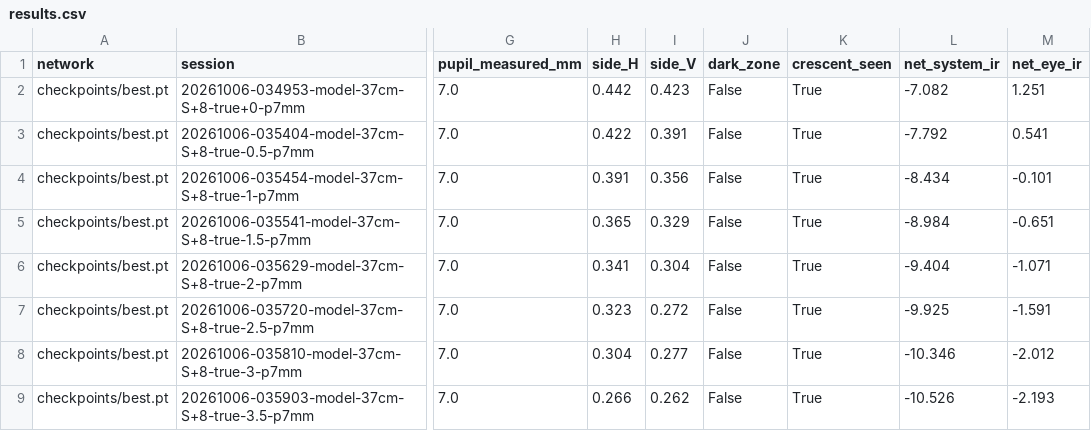
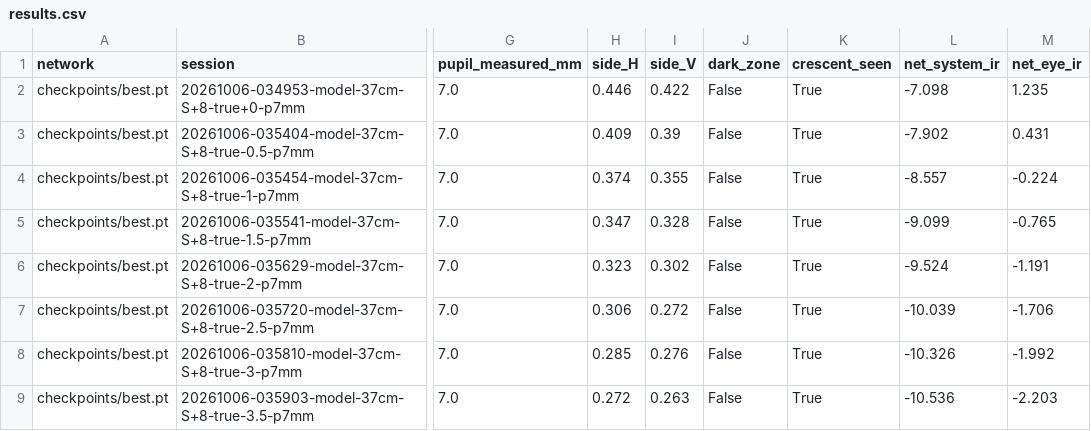
Before and after one commit to MierLi6566716/eyesim, a CSV file: model_eye/results/B_37cm_plus8_7mm/results.csv, drawn as a sheet; only a part is shown, gaps mark what is left out; the diff covers the shown part only; the diff names each change by its address in the sheet, - before the commit and + after, or states it on an @@ line.

Commit message:
Model-eye report: re-search the pupil edge from the fitted centre; block F1 results

```diff
--- a/model_eye/results/B_37cm_plus8_7mm/results.csv
+++ b/model_eye/results/B_37cm_plus8_7mm/results.csv
-H2 (side_H): 0.442
+H2 (side_H): 0.446
-I2 (side_V): 0.423
+I2 (side_V): 0.422
-L2 (net_system_ir): -7.082
+L2 (net_system_ir): -7.098
-M2 (net_eye_ir): 1.251
+M2 (net_eye_ir): 1.235
-H3 (side_H): 0.422
+H3 (side_H): 0.409
-I3 (side_V): 0.391
+I3 (side_V): 0.39
-L3 (net_system_ir): -7.792
+L3 (net_system_ir): -7.902
-M3 (net_eye_ir): 0.541
+M3 (net_eye_ir): 0.431
-H4 (side_H): 0.391
+H4 (side_H): 0.374
-I4 (side_V): 0.356
+I4 (side_V): 0.355
-L4 (net_system_ir): -8.434
+L4 (net_system_ir): -8.557
-M4 (net_eye_ir): -0.101
+M4 (net_eye_ir): -0.224
-H5 (side_H): 0.365
+H5 (side_H): 0.347
-I5 (side_V): 0.329
+I5 (side_V): 0.328
-L5 (net_system_ir): -8.984
+L5 (net_system_ir): -9.099
-M5 (net_eye_ir): -0.651
+M5 (net_eye_ir): -0.765
-H6 (side_H): 0.341
+H6 (side_H): 0.323
-I6 (side_V): 0.304
+I6 (side_V): 0.302
-L6 (net_system_ir): -9.404
+L6 (net_system_ir): -9.524
-M6 (net_eye_ir): -1.071
+M6 (net_eye_ir): -1.191
-H7 (side_H): 0.323
+H7 (side_H): 0.306
-L7 (net_system_ir): -9.925
+L7 (net_system_ir): -10.039
-M7 (net_eye_ir): -1.591
+M7 (net_eye_ir): -1.706
-H8 (side_H): 0.304
+H8 (side_H): 0.285
-I8 (side_V): 0.277
+I8 (side_V): 0.276
-L8 (net_system_ir): -10.346
+L8 (net_system_ir): -10.326
-M8 (net_eye_ir): -2.012
+M8 (net_eye_ir): -1.992
-H9 (side_H): 0.266
+H9 (side_H): 0.272
-I9 (side_V): 0.262
+I9 (side_V): 0.263
-L9 (net_system_ir): -10.526
+L9 (net_system_ir): -10.536
-M9 (net_eye_ir): -2.193
+M9 (net_eye_ir): -2.203
```
Also changed, not shown: 49 edited cells elsewhere in this file, model_eye/results/A_37cm_plus4_7mm/results.csv, model_eye/results/C_37cm_nolens_7mm/results.csv, 31 other files.
